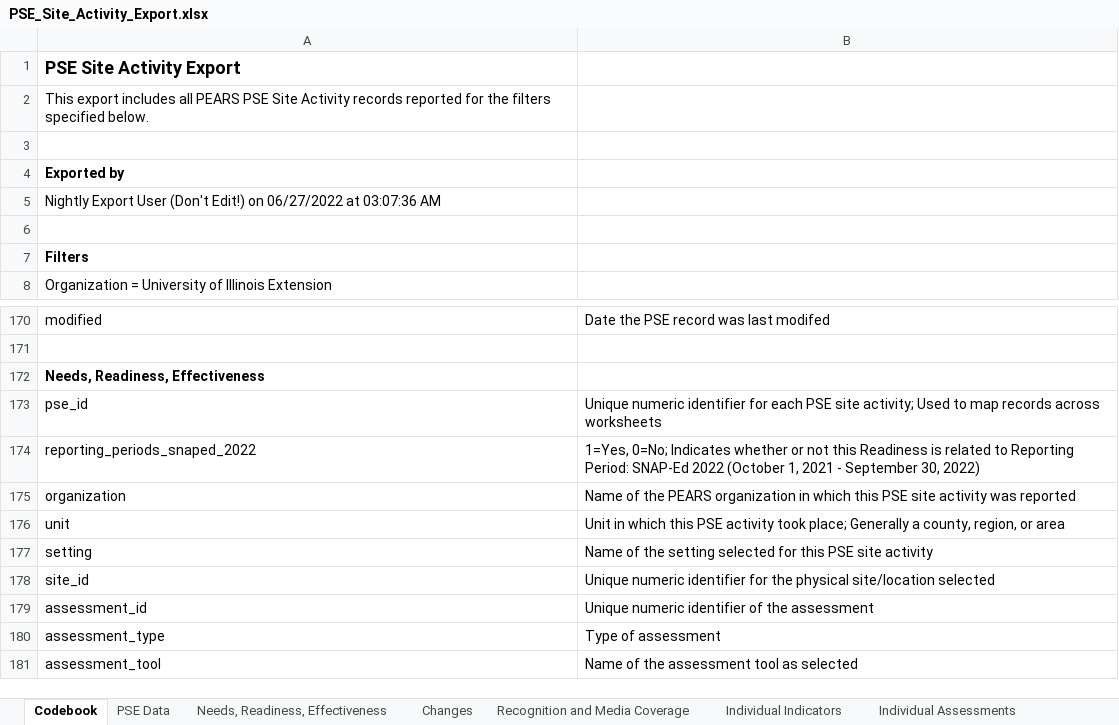
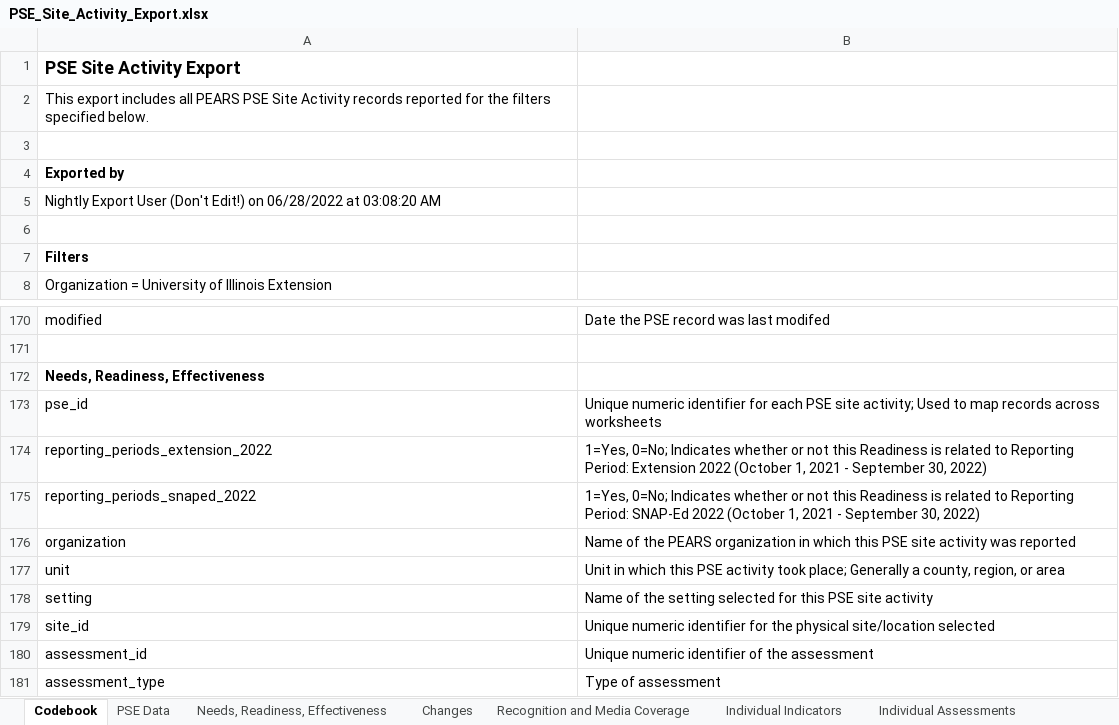
Before and after one commit to jstadni2/pears_nightly_export_reformatting, an Excel workbook: sample_inputs/PSE_Site_Activity_Export.xlsx, sheet Codebook, drawn as a sheet; only a part is shown, gaps mark what is left out; the shorter side is filled out with more unchanged rows; values as stored, in another font and other column widths than the file's, no borders; the diff names each change by its address in the sheet, - before the commit and + after, or states it on an @@ line.

```diff
--- a/sample_inputs/PSE_Site_Activity_Export.xlsx (sheet Codebook)
+++ b/sample_inputs/PSE_Site_Activity_Export.xlsx (sheet Codebook)
-A5: …Edit!) on 06/27/2022 at 03:07:36 AM
+A5: …Edit!) on 06/28/2022 at 03:08:20 AM
+row 174: reporting_periods_extension_2022 | 1=Yes, 0=No; Indicates whether or not this Readiness is related to Reporting Period: Extension 2022 (October 1, 2021 - September 30, 2022)
```
Also changed, not shown: sheet PSE Data, sheet Changes, sheet Needs, Readiness, Effectiveness, sheet Collaborators, sample_inputs/Coalition_Export.xlsx, sample_inputs/Indirect_Activity_Export.xlsx, 7 other files.
